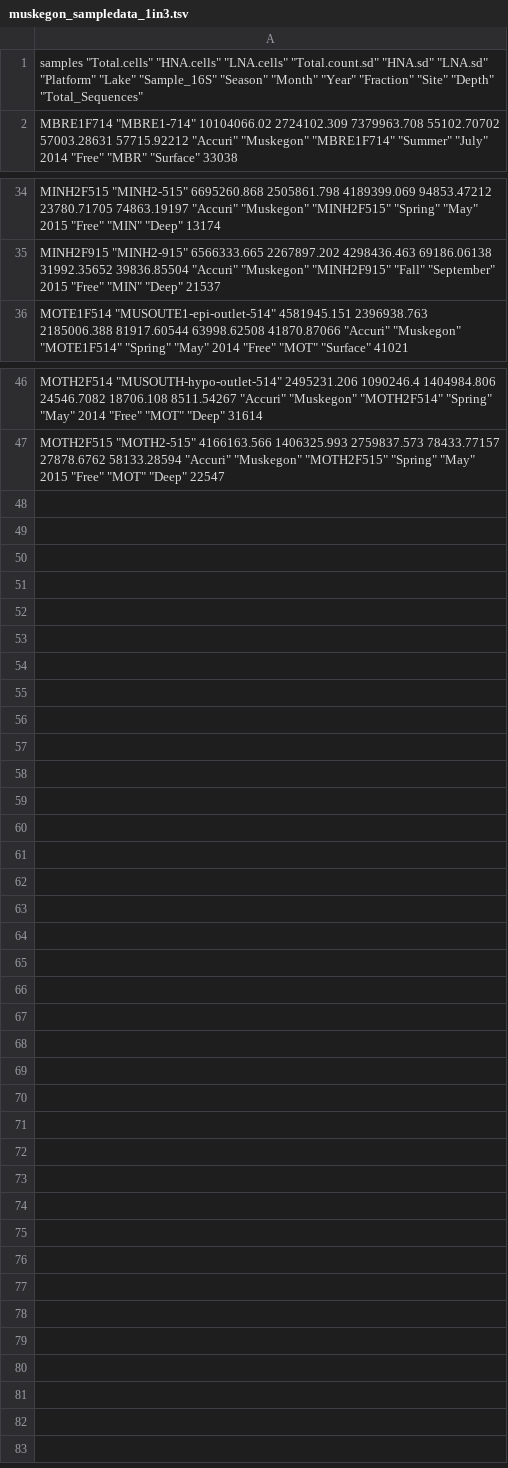
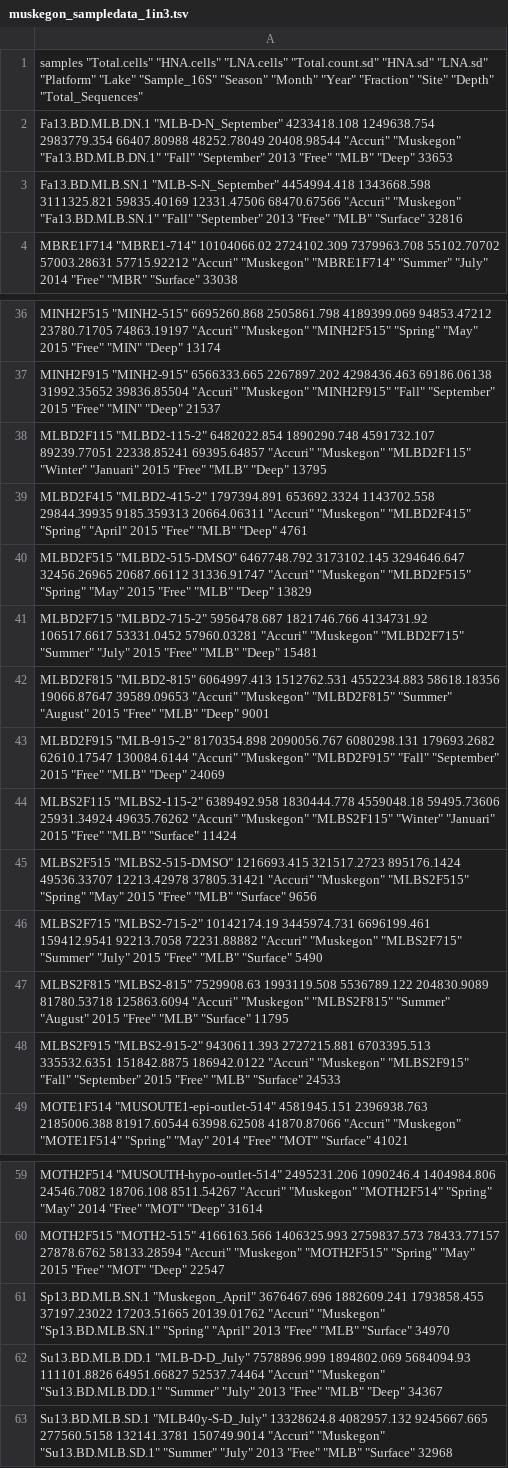
Before and after one commit to rprops/HNA_LNA_productivity, a TSV file: data/Chloroplasts_removed/ByLake_Filtering/1in3/muskegon/muskegon_sampledata_1in3.tsv, drawn as a sheet; only a part is shown, gaps mark what is left out.

```diff
--- a/data/Chloroplasts_removed/ByLake_Filtering/1in3/muskegon/muskegon_sampledata_1in3.tsv
+++ b/data/Chloroplasts_removed/ByLake_Filtering/1in3/muskegon/muskegon_sampledata_1in3.tsv
@@ -1,2 +1,4 @@
 "samples" "Total.cells" "HNA.cells" "LNA.cells" "Total.count.sd" "HNA.sd" "LNA.sd" "Platform" "Lake" "Sample_16S" "Season" "Month" "Year" "Fraction" "Site" "Depth" "Total_Sequences"
+"Fa13.BD.MLB.DN.1" "MLB-D-N_September" 4233418.108 1249638.754 2983779.354 66407.80988 48252.78049 20408.98544 "Accuri" "Muskegon" "Fa13.BD.MLB.DN.1" "Fall" "September" 2013 "Free" "MLB" "Deep" 33653
+"Fa13.BD.MLB.SN.1" "MLB-S-N_September" 4454994.418 1343668.598 3111325.821 59835.40169 12331.47506 68470.67566 "Accuri" "Muskegon" "Fa13.BD.MLB.SN.1" "Fall" "September" 2013 "Free" "MLB" "Surface" 32816
 "MBRE1F714" "MBRE1-714" 10104066.02 2724102.309 7379963.708 55102.70702 57003.28631 57715.92212 "Accuri" "Muskegon" "MBRE1F714" "Summer" "July" 2014 "Free" "MBR" "Surface" 33038
@@ -35,2 +37,13 @@
 "MINH2F915" "MINH2-915" 6566333.665 2267897.202 4298436.463 69186.06138 31992.35652 39836.85504 "Accuri" "Muskegon" "MINH2F915" "Fall" "September" 2015 "Free" "MIN" "Deep" 21537
+"MLBD2F115" "MLBD2-115-2" 6482022.854 1890290.748 4591732.107 89239.77051 22338.85241 69395.64857 "Accuri" "Muskegon" "MLBD2F115" "Winter" "Januari" 2015 "Free" "MLB" "Deep" 13795
+"MLBD2F415" "MLBD2-415-2" 1797394.891 653692.3324 1143702.558 29844.39935 9185.359313 20664.06311 "Accuri" "Muskegon" "MLBD2F415" "Spring" "April" 2015 "Free" "MLB" "Deep" 4761
+"MLBD2F515" "MLBD2-515-DMSO" 6467748.792 3173102.145 3294646.647 32456.26965 20687.66112 31336.91747 "Accuri" "Muskegon" "MLBD2F515" "Spring" "May" 2015 "Free" "MLB" "Deep" 13829
+"MLBD2F715" "MLBD2-715-2" 5956478.687 1821746.766 4134731.92 106517.6617 53331.0452 57960.03281 "Accuri" "Muskegon" "MLBD2F715" "Summer" "July" 2015 "Free" "MLB" "Deep" 15481
+"MLBD2F815" "MLBD2-815" 6064997.413 1512762.531 4552234.883 58618.18356 19066.87647 39589.09653 "Accuri" "Muskegon" "MLBD2F815" "Summer" "August" 2015 "Free" "MLB" "Deep" 9001
+"MLBD2F915" "MLB-915-2" 8170354.898 2090056.767 6080298.131 179693.2682 62610.17547 130084.6144 "Accuri" "Muskegon" "MLBD2F915" "Fall" "September" 2015 "Free" "MLB" "Deep" 24069
+"MLBS2F115" "MLBS2-115-2" 6389492.958 1830444.778 4559048.18 59495.73606 25931.34924 49635.76262 "Accuri" "Muskegon" "MLBS2F115" "Winter" "Januari" 2015 "Free" "MLB" "Surface" 11424
+"MLBS2F515" "MLBS2-515-DMSO" 1216693.415 321517.2723 895176.1424 49536.33707 12213.42978 37805.31421 "Accuri" "Muskegon" "MLBS2F515" "Spring" "May" 2015 "Free" "MLB" "Surface" 9656
+"MLBS2F715" "MLBS2-715-2" 10142174.19 3445974.731 6696199.461 159412.9541 92213.7058 72231.88882 "Accuri" "Muskegon" "MLBS2F715" "Summer" "July" 2015 "Free" "MLB" "Surface" 5490
+"MLBS2F815" "MLBS2-815" 7529908.63 1993119.508 5536789.122 204830.9089 81780.53718 125863.6094 "Accuri" "Muskegon" "MLBS2F815" "Summer" "August" 2015 "Free" "MLB" "Surface" 11795
+"MLBS2F915" "MLBS2-915-2" 9430611.393 2727215.881 6703395.513 335532.6351 151842.8875 186942.0122 "Accuri" "Muskegon" "MLBS2F915" "Fall" "September" 2015 "Free" "MLB" "Surface" 24533
 "MOTE1F514" "MUSOUTE1-epi-outlet-514" 4581945.151 2396938.763 2185006.388 81917.60544 63998.62508 41870.87066 "Accuri" "Muskegon" "MOTE1F514" "Spring" "May" 2014 "Free" "MOT" "Surface" 41021
@@ -47 +60,4 @@
 "MOTH2F515" "MOTH2-515" 4166163.566 1406325.993 2759837.573 78433.77157 27878.6762 58133.28594 "Accuri" "Muskegon" "MOTH2F515" "Spring" "May" 2015 "Free" "MOT" "Deep" 22547
+"Sp13.BD.MLB.SN.1" "Muskegon_April" 3676467.696 1882609.241 1793858.455 37197.23022 17203.51665 20139.01762 "Accuri" "Muskegon" "Sp13.BD.MLB.SN.1" "Spring" "April" 2013 "Free" "MLB" "Surface" 34970
+"Su13.BD.MLB.DD.1" "MLB-D-D_July" 7578896.999 1894802.069 5684094.93 111101.8826 64951.66827 52537.74464 "Accuri" "Muskegon" "Su13.BD.MLB.DD.1" "Summer" "July" 2013 "Free" "MLB" "Deep" 34367
+"Su13.BD.MLB.SD.1" "MLB40y-S-D_July" 13328624.8 4082957.132 9245667.665 277560.5158 132141.3781 150749.9014 "Accuri" "Muskegon" "Su13.BD.MLB.SD.1" "Summer" "July" 2013 "Free" "MLB" "Surface" 32968
```
Also changed, not shown: data/Chloroplasts_removed/ByLake_Filtering/1in3/inland/inland_relative_otu_1in3.tsv, data/Chloroplasts_removed/ByLake_Filtering/1in3/michigan/michigan_sampledata_1in3.tsv, 30 other files.
